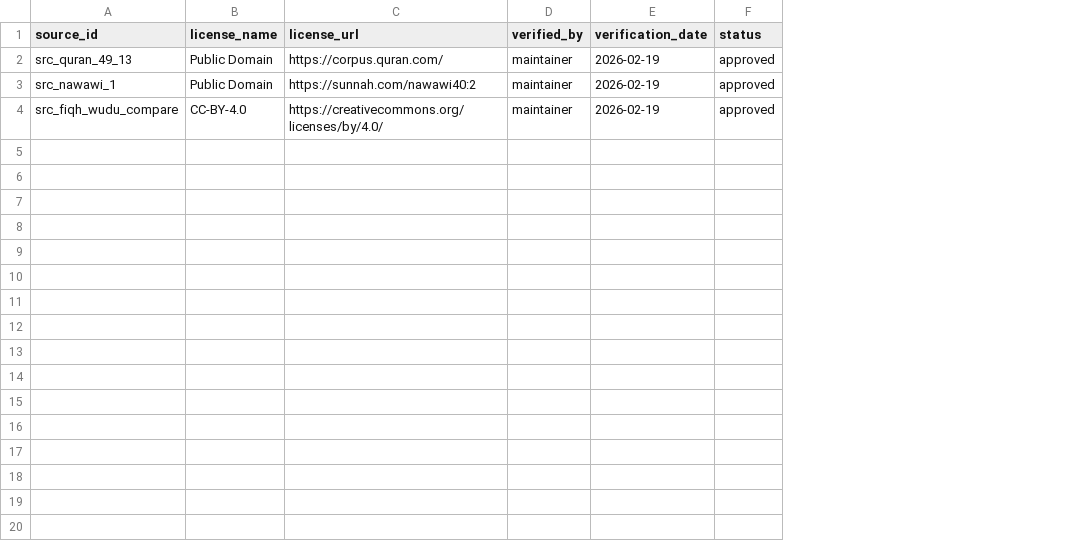
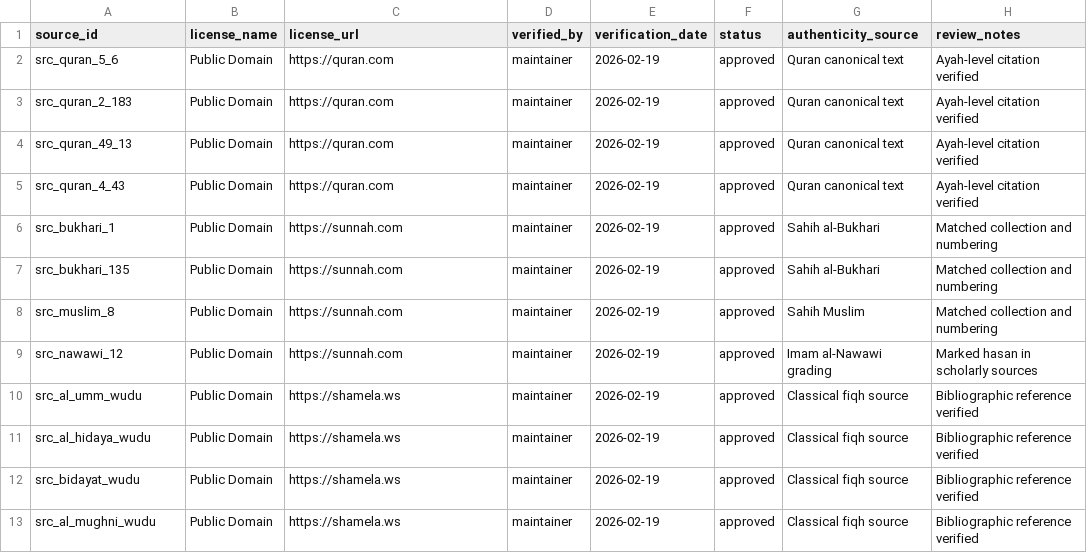
Before and after one commit to a7medgehad/nurpath, a CSV file: data/allowlist.csv, drawn as a sheet; addresses are those after the commit; the diff names each change by its address in the sheet, - before the commit and + after, or states it on an @@ line.

Commit message:
feat: curated Quran/Sunnah/fiqh corpus with strict Arabic-only UI mode

```diff
--- a/data/allowlist.csv
+++ b/data/allowlist.csv
+column G (authenticity_source), row 4: Quran canonical text; row 9: Imam al-Nawawi grading; row 13: Classical fiqh source
+column H (review_notes), row 4: Ayah-level citation verified; row 9: Marked hasan in scholarly sources; row 13: Bibliographic reference verified
+row 2: src_quran_5_6 | Public Domain | https://quran.com | maintainer | 2026-02-19 | approved | Quran canonical text | Ayah-level citation verified
+row 3: src_quran_2_183 | Public Domain | https://quran.com | maintainer | 2026-02-19 | approved | Quran canonical text | Ayah-level citation verified
-C4 (license_url): https://corpus.quran.com/
+C4 (license_url): https://quran.com
+row 5: src_quran_4_43 | Public Domain | https://quran.com | maintainer | 2026-02-19 | approved | Quran canonical text | Ayah-level citation verified
+row 6: src_bukhari_1 | Public Domain | https://sunnah.com | maintainer | 2026-02-19 | approved | Sahih al-Bukhari | Matched collection and numbering
+row 7: src_bukhari_135 | Public Domain | https://sunnah.com | maintainer | 2026-02-19 | approved | Sahih al-Bukhari | Matched collection and numbering
+row 8: src_muslim_8 | Public Domain | https://sunnah.com | maintainer | 2026-02-19 | approved | Sahih Muslim | Matched collection and numbering
-A9 (source_id): src_nawawi_1
+A9 (source_id): src_nawawi_12
-C9 (license_url): https://sunnah.com/nawawi40:2
+C9 (license_url): https://sunnah.com
+row 10: src_al_umm_wudu | Public Domain | https://shamela.ws | maintainer | 2026-02-19 | approved | Classical fiqh source | Bibliographic reference verified
+row 11: src_al_hidaya_wudu | Public Domain | https://shamela.ws | maintainer | 2026-02-19 | approved | Classical fiqh source | Bibliographic reference verified
+row 12: src_bidayat_wudu | Public Domain | https://shamela.ws | maintainer | 2026-02-19 | approved | Classical fiqh source | Bibliographic reference verified
-A13 (source_id): src_fiqh_wudu_compare
+A13 (source_id): src_al_mughni_wudu
-B13 (license_name): CC-BY-4.0
+B13 (license_name): Public Domain
-C13 (license_url): https://creativecommons.org/licenses/by/4.0/
+C13 (license_url): https://shamela.ws
```
Also changed, not shown: 18 other files.
